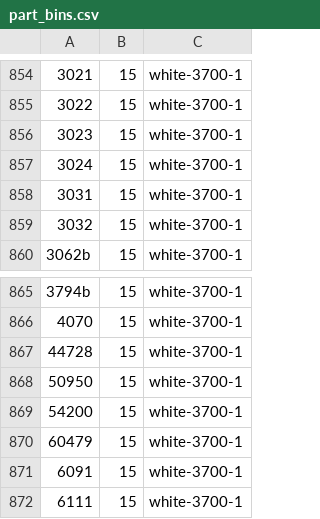
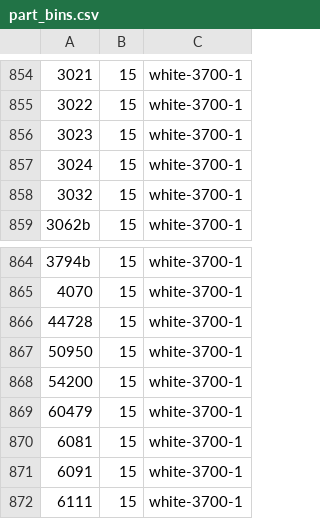
Before and after one commit to jncraton/bricki, a CSV file: data/part_bins.csv, drawn as a sheet; only a part is shown, gaps mark what is left out; removed rows and columns are numbered as before the commit, all else as after; the diff names each change by its address in the sheet, - before the commit and + after, or states it on an @@ line.

Commit message:
Update bins

```diff
--- a/data/part_bins.csv
+++ b/data/part_bins.csv
-row 858: 3031 | 15 | white-3700-1
+row 870: 6081 | 15 | white-3700-1
```
